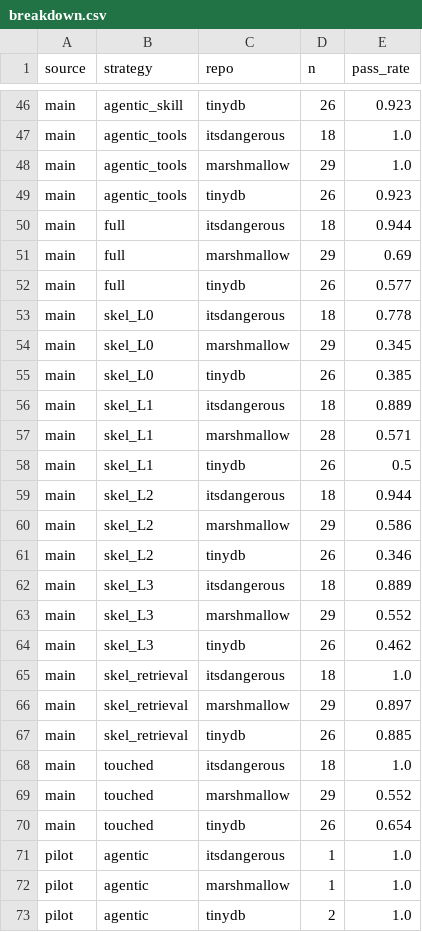
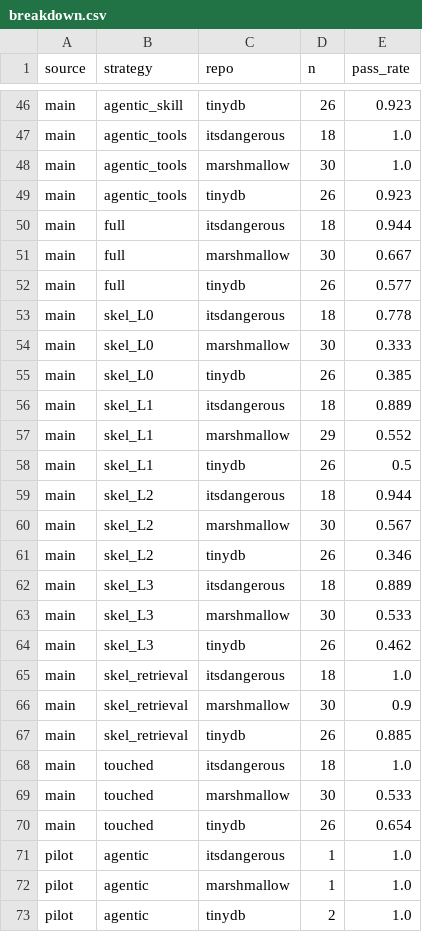
Before and after one commit to bicrick/harness-bench, a CSV file: results/breakdown.csv, drawn as a sheet; only a part is shown, gaps mark what is left out; the diff covers the shown part only.

Commit message:
7:24 data check: audit flags task x seed grid gaps (found skel_L1 t05 seed0 missing in main), report records 36 deduped duplicate rows in article_numbers, arm E chart footnotes 429-affected runs; regenerated summary + figures

```diff
--- a/results/breakdown.csv
+++ b/results/breakdown.csv
@@ -47,24 +47,24 @@ main,agentic_skill,tinydb,26,0.923
 main,agentic_tools,itsdangerous,18,1.0
-main,agentic_tools,marshmallow,29,1.0
+main,agentic_tools,marshmallow,30,1.0
 main,agentic_tools,tinydb,26,0.923
 main,full,itsdangerous,18,0.944
-main,full,marshmallow,29,0.69
+main,full,marshmallow,30,0.667
 main,full,tinydb,26,0.577
 main,skel_L0,itsdangerous,18,0.778
-main,skel_L0,marshmallow,29,0.345
+main,skel_L0,marshmallow,30,0.333
 main,skel_L0,tinydb,26,0.385
 main,skel_L1,itsdangerous,18,0.889
-main,skel_L1,marshmallow,28,0.571
+main,skel_L1,marshmallow,29,0.552
 main,skel_L1,tinydb,26,0.5
 main,skel_L2,itsdangerous,18,0.944
-main,skel_L2,marshmallow,29,0.586
+main,skel_L2,marshmallow,30,0.567
 main,skel_L2,tinydb,26,0.346
 main,skel_L3,itsdangerous,18,0.889
-main,skel_L3,marshmallow,29,0.552
+main,skel_L3,marshmallow,30,0.533
 main,skel_L3,tinydb,26,0.462
 main,skel_retrieval,itsdangerous,18,1.0
-main,skel_retrieval,marshmallow,29,0.897
+main,skel_retrieval,marshmallow,30,0.9
 main,skel_retrieval,tinydb,26,0.885
 main,touched,itsdangerous,18,1.0
-main,touched,marshmallow,29,0.552
+main,touched,marshmallow,30,0.533
 main,touched,tinydb,26,0.654
```
Also changed, not shown: 13 edited cells elsewhere in this file, results/failures.csv, results/summary.csv, 33 other files.
